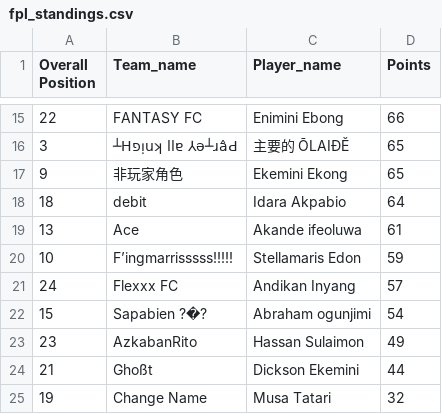
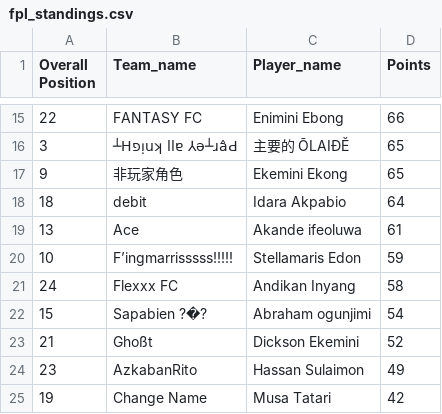
Before and after one commit to Coachsteveee/fpl, a CSV file: fpl_standings.csv, drawn as a sheet; only a part is shown, gaps mark what is left out.

Commit message:
Update FPL standings [2024-12-01 21:37:01]

```diff
--- a/fpl_standings.csv
+++ b/fpl_standings.csv
@@ -20,6 +20,6 @@ Overall Position,Team_name,Player_name,Points
 10,F’ingmarrisssss!!!!!,Stellamaris Edon,59
-24,Flexxx FC,Andikan Inyang,57
+24,Flexxx FC,Andikan Inyang,58
 15,Sapabien ?�?,Abraham ogunjimi,54
+21,Ghoßt,Dickson Ekemini,52
 23,AzkabanRito,Hassan Sulaimon,49
-21,Ghoßt,Dickson Ekemini,44
-19,Change Name,Musa Tatari,32
+19,Change Name,Musa Tatari,42
```
